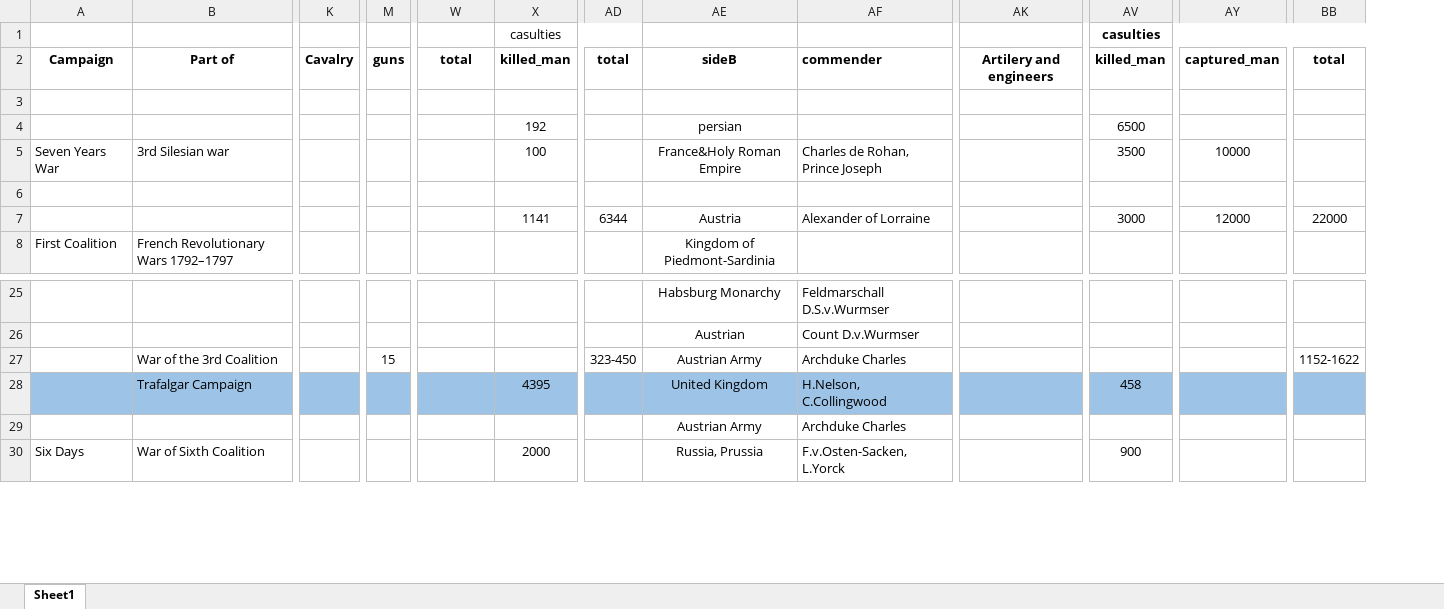
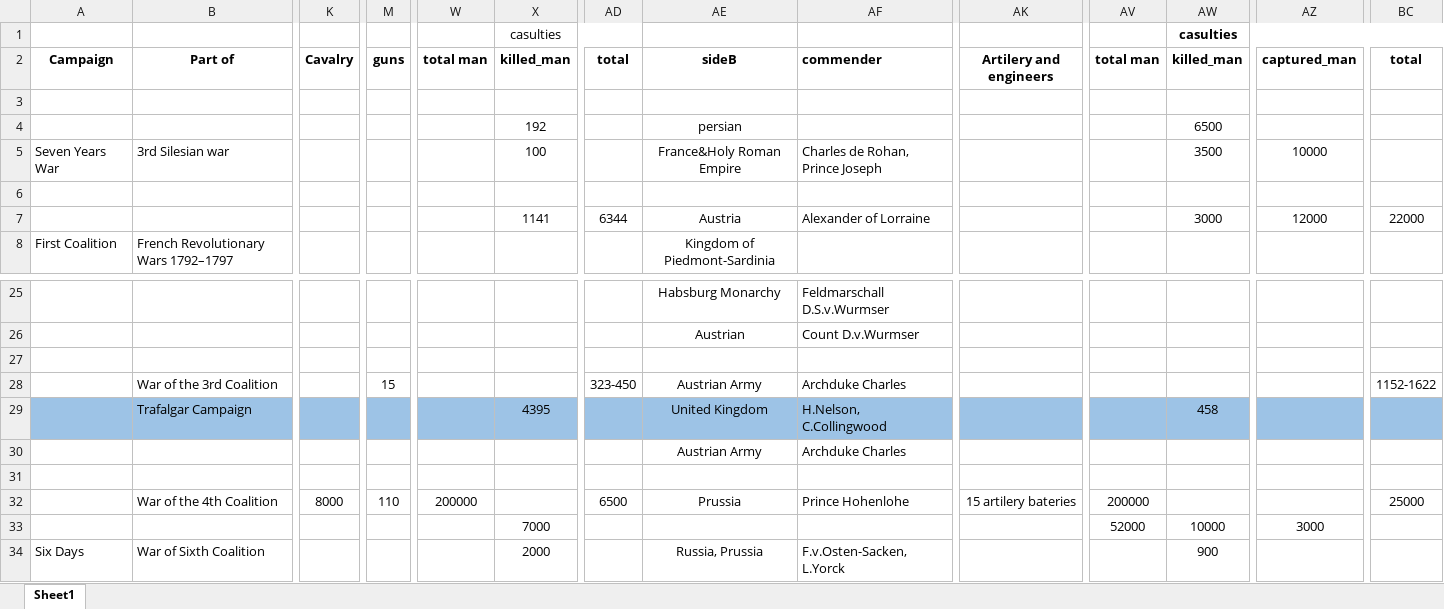
Before and after one commit to GurkanGitHub/PhD, an Excel workbook: war_index.xlsx, sheet Sheet1, drawn as a sheet; only a part is shown, gaps mark what is left out; values as stored, in another font and other column widths than the file's, no borders; rows hold the shown columns only; the diff names each change by its address in the sheet, - before the commit and + after, or states it on an @@ line.

```diff
--- a/war_index.xlsx (sheet Sheet1)
+++ b/war_index.xlsx (sheet Sheet1)
+column AV, row 2: total man
-W2: total
+W2: total man
+row 27: (empty)
+row 31: (empty)
+row 32:  | War of the 4th Coalition | 8000 | 110 | 200000 |  | 6500 | Prussia | Prince Hohenlohe | 15 artilery bateries | 200000 |  |  | 25000
+row 33:  |  |  |  |  | 7000 |  |  |  |  | 52000 | 10000 | 3000
```
Also changed, not shown: 1 other file.
